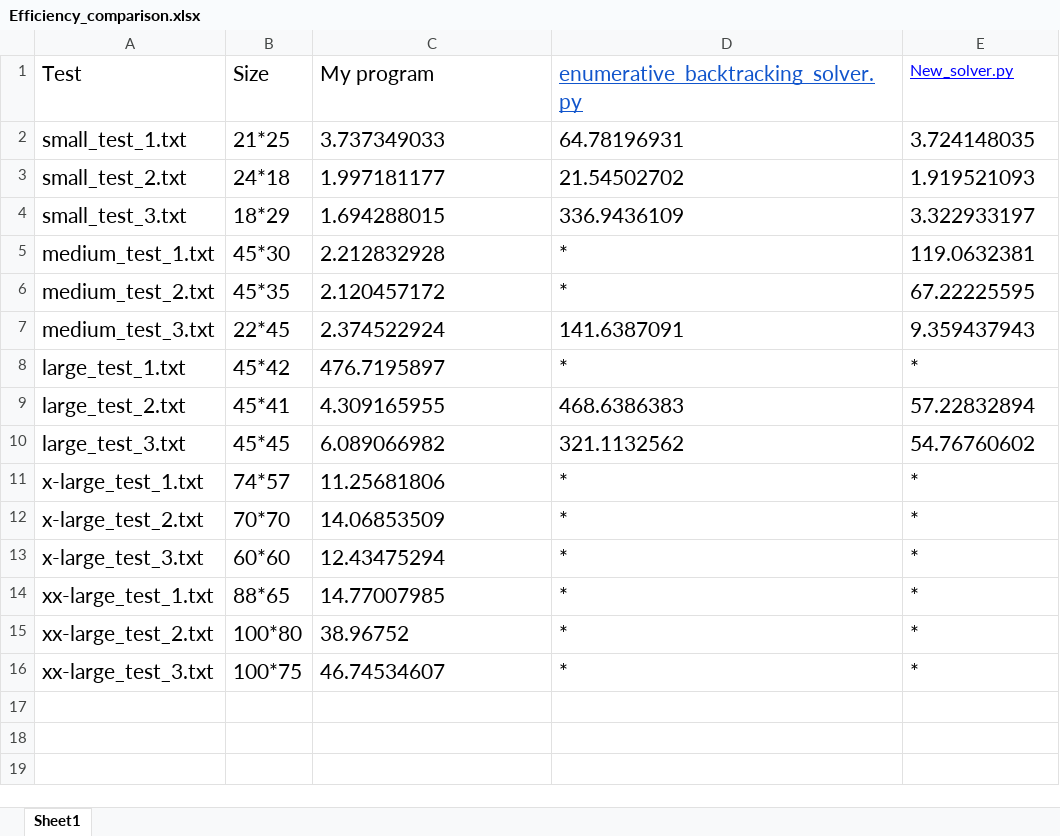
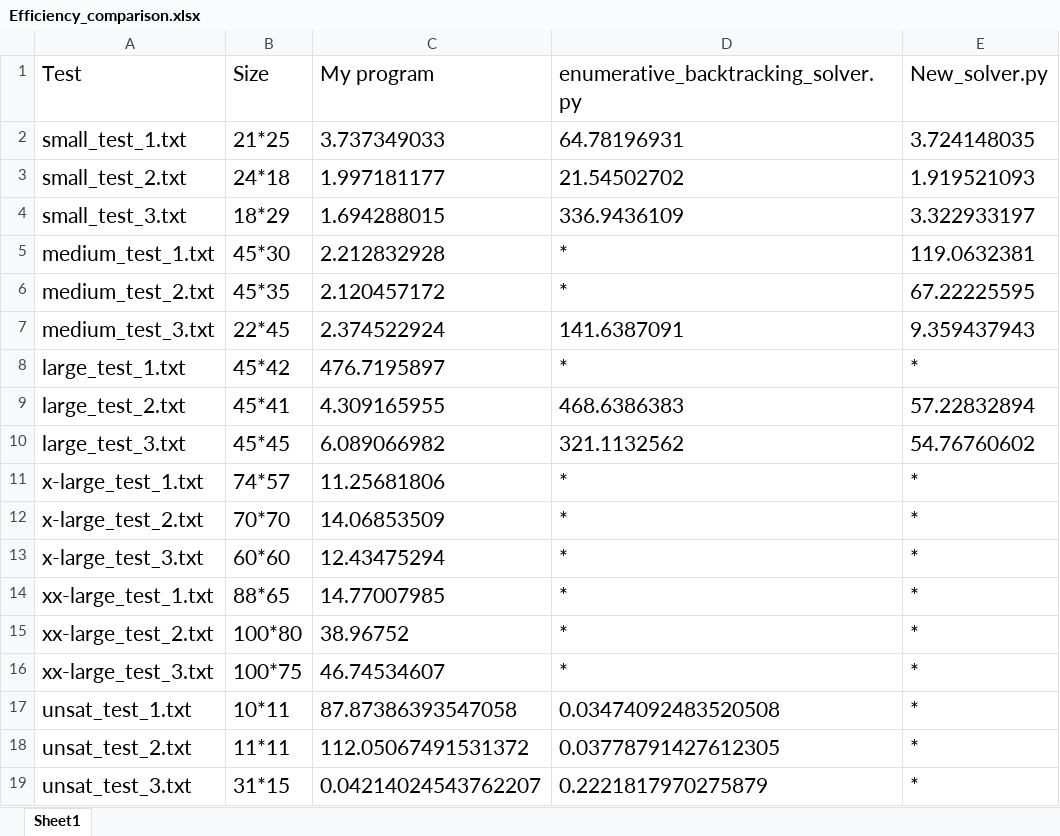
Before and after one commit to maashha/Nonogram-solver, an Excel workbook: Efficiency_comparison.xlsx, sheet Sheet1, drawn as a sheet; values as stored, in another font and other column widths than the file's, no borders; the diff names each change by its address in the sheet, - before the commit and + after, or states it on an @@ line.

Commit message:
Unsat tests results added

```diff
--- a/Efficiency_comparison.xlsx (sheet Sheet1)
+++ b/Efficiency_comparison.xlsx (sheet Sheet1)
-D1:E1 underline: on
+D1:E1 underline: off
-D1 text colour: #1155CC
+D1 text colour: black
-E1 text colour: #0000FF
+E1 text colour: black, text size: larger
+row 17: unsat_test_1.txt | 10*11 | 87.87386393547058 | 0.03474092483520508 | *
+row 18: unsat_test_2.txt | 11*11 | 112.05067491531372 | 0.03778791427612305 | *
+row 19: unsat_test_3.txt | 31*15 | 0.04214024543762207 | 0.2221817970275879 | *
```
Also changed, not shown: 12 other files.
